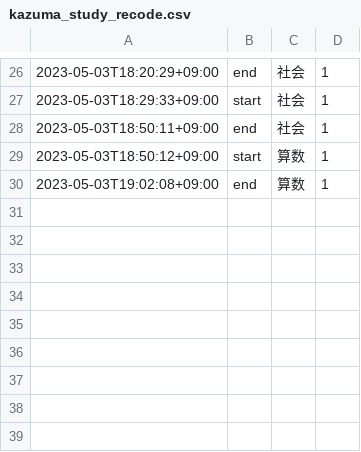
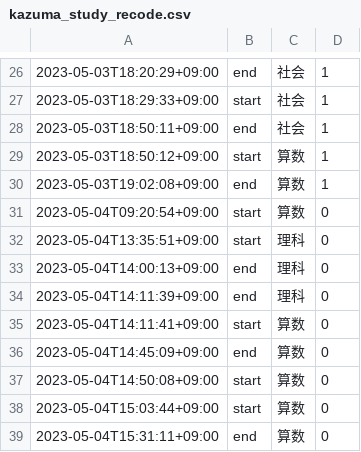
Before and after one commit to mustangsally1973/mustangasally1973.github.io, a CSV file: data/kazuma_study_recode.csv, drawn as a sheet; only a part is shown, gaps mark what is left out; the diff names each change by its address in the sheet, - before the commit and + after, or states it on an @@ line.

Commit message:
update data

```diff
--- a/data/kazuma_study_recode.csv
+++ b/data/kazuma_study_recode.csv
+row 31: 2023-05-04T09:20:54+09:00 | start | 算数 | 0
+row 32: 2023-05-04T13:35:51+09:00 | start | 理科 | 0
+row 33: 2023-05-04T14:00:13+09:00 | end | 理科 | 0
+row 34: 2023-05-04T14:11:39+09:00 | end | 理科 | 0
+row 35: 2023-05-04T14:11:41+09:00 | start | 算数 | 0
+row 36: 2023-05-04T14:45:09+09:00 | end | 算数 | 0
+row 37: 2023-05-04T14:50:08+09:00 | start | 算数 | 0
+row 38: 2023-05-04T15:03:44+09:00 | start | 算数 | 0
+row 39: 2023-05-04T15:31:11+09:00 | end | 算数 | 0
```
